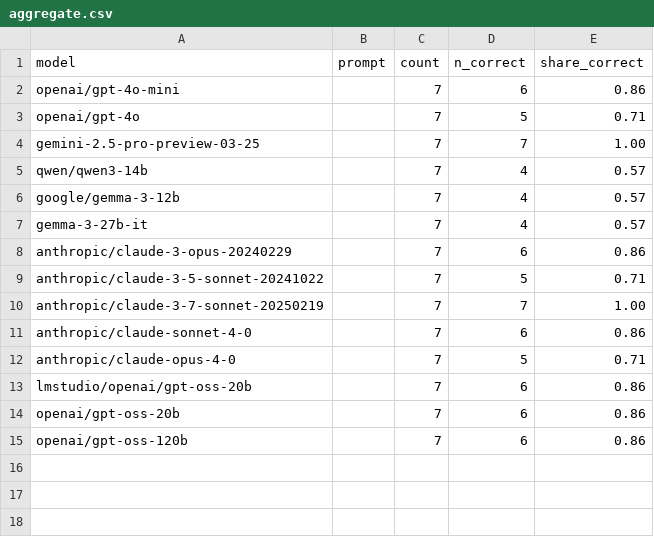
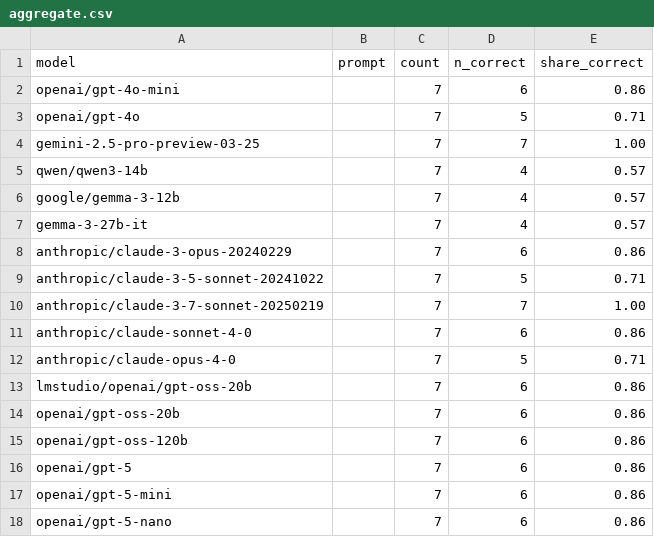
Before and after one commit to kevinschaul/llm-evals, a CSV file: src/evals/grab-bag/results/aggregate.csv, drawn as a sheet; the diff names each change by its address in the sheet, - before the commit and + after, or states it on an @@ line.

```diff
--- a/src/evals/grab-bag/results/aggregate.csv
+++ b/src/evals/grab-bag/results/aggregate.csv
+row 16: openai/gpt-5 |  | 7 | 6 | 0.86
+row 17: openai/gpt-5-mini |  | 7 | 6 | 0.86
+row 18: openai/gpt-5-nano |  | 7 | 6 | 0.86
```
Also changed, not shown: src/evals/extract-fema-incidents/results/aggregate.csv, 6 other files.
